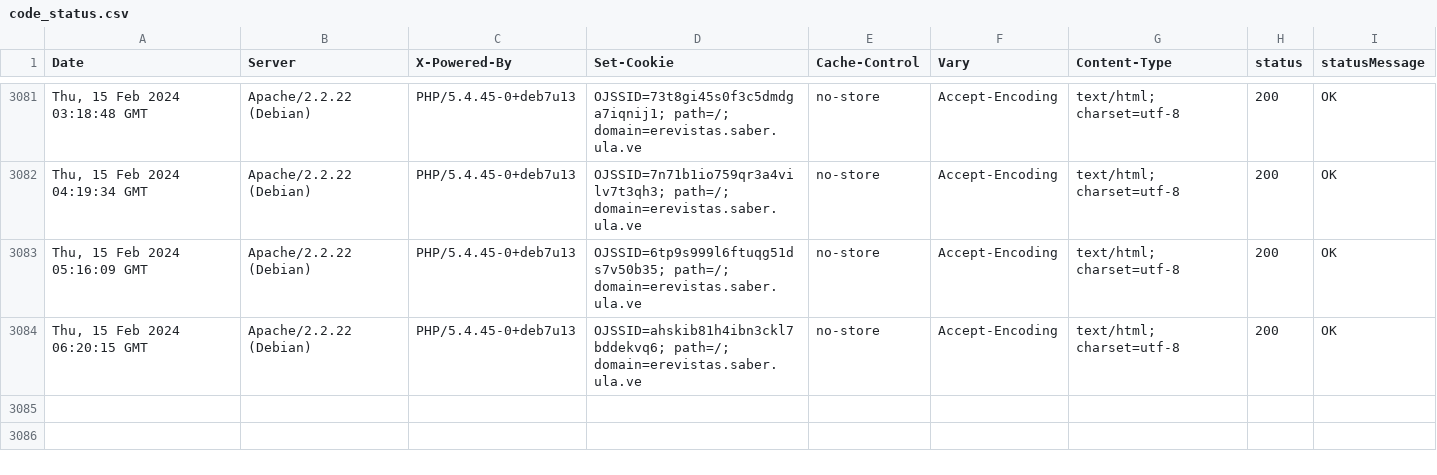
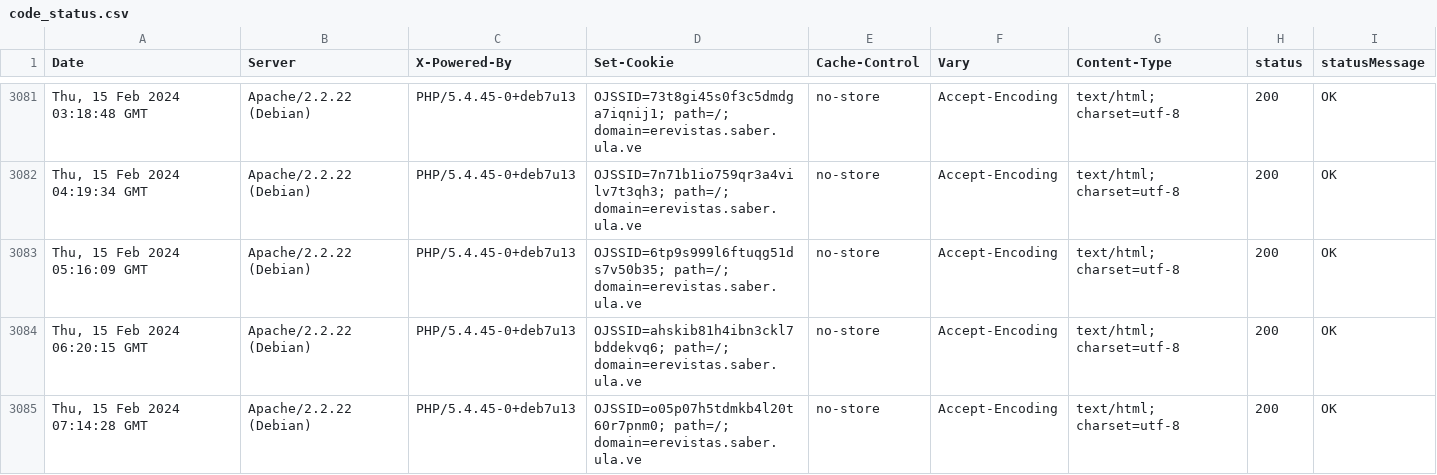
Before and after one commit to luismmontilla/EcotropicosWebStatus, a CSV file: code_status.csv, drawn as a sheet; only a part is shown, gaps mark what is left out; the diff names each change by its address in the sheet, - before the commit and + after, or states it on an @@ line.

Commit message:
Append data to CSV

```diff
--- a/code_status.csv
+++ b/code_status.csv
+row 3085: Thu, 15 Feb 2024 07:14:28 GMT | Apache/2.2.22 (Debian) | PHP/5.4.45-0+deb7u13 | OJSSID=o05p07h5tdmkb4l20t60r7pnm0; path=/; domain=erevistas.saber.ula.ve | no-store | Accept-Encoding | text/html; charset=utf-8 | 200 | OK
```
